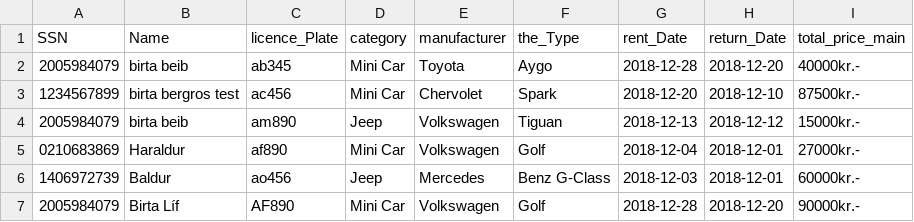
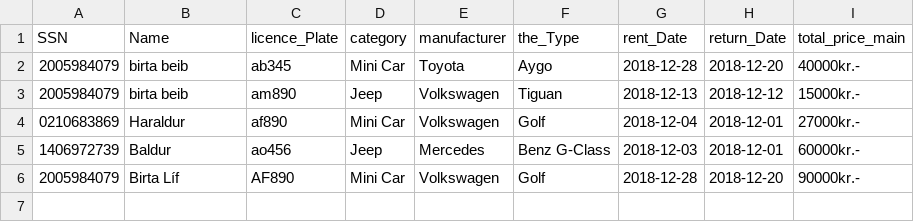
Before and after one commit to Birtab18/The_Car_Rental, a CSV file: data/orders.csv, drawn as a sheet.

```diff
--- a/data/orders.csv
+++ b/data/orders.csv
@@ -2,3 +2,2 @@ SSN,Name,licence_Plate,category,manufacturer,the_Type,rent_Date,return_Date,tota
 2005984079,birta beib,ab345,Mini Car,Toyota,Aygo,2018-12-28,2018-12-20,40000kr.-
-1234567899,birta bergros test,ac456,Mini Car,Chervolet,Spark,2018-12-20,2018-12-10,87500kr.-
 2005984079,birta beib,am890,Jeep,Volkswagen,Tiguan,2018-12-13,2018-12-12,15000kr.-
```
Also changed, not shown: data/cars.csv, data/customers.csv, 2 other files.
